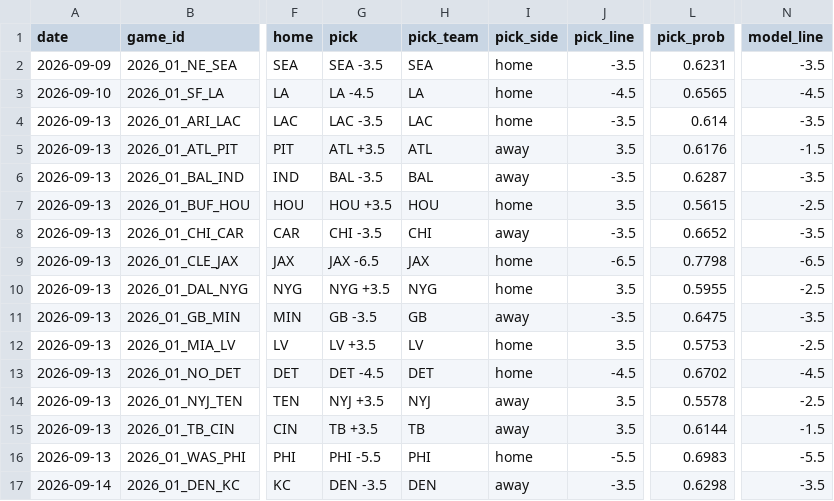
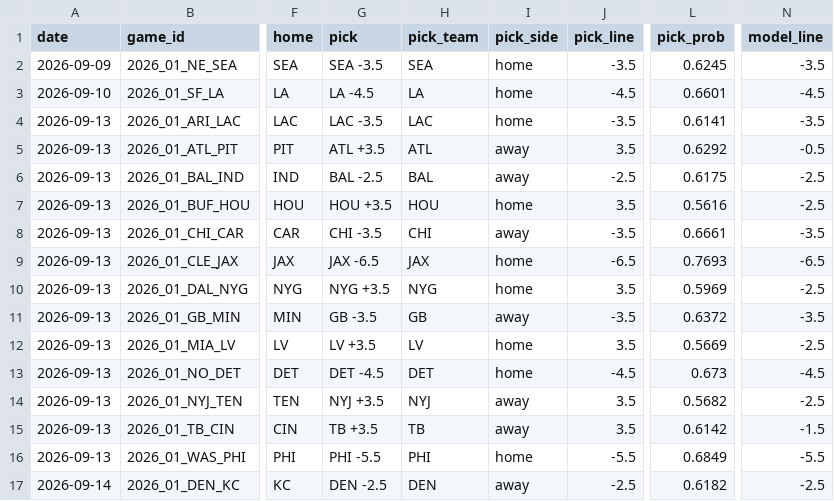
Before and after one commit to azcal/mbm-nfl, a CSV file: logs/picks.csv, drawn as a sheet; only a part is shown, gaps mark what is left out; the diff names each change by its address in the sheet, - before the commit and + after, or states it on an @@ line.

```diff
--- a/logs/picks.csv
+++ b/logs/picks.csv
-L2 (pick_prob): 0.6231
+L2 (pick_prob): 0.6245
-L3 (pick_prob): 0.6565
+L3 (pick_prob): 0.6601
-L4 (pick_prob): 0.614
+L4 (pick_prob): 0.6141
-L5 (pick_prob): 0.6176
+L5 (pick_prob): 0.6292
-N5 (model_line): -1.5
+N5 (model_line): -0.5
-G6 (pick): BAL -3.5
+G6 (pick): BAL -2.5
-J6 (pick_line): -3.5
+J6 (pick_line): -2.5
-L6 (pick_prob): 0.6287
+L6 (pick_prob): 0.6175
-N6 (model_line): -3.5
+N6 (model_line): -2.5
-L7 (pick_prob): 0.5615
+L7 (pick_prob): 0.5616
-L8 (pick_prob): 0.6652
+L8 (pick_prob): 0.6661
-L9 (pick_prob): 0.7798
+L9 (pick_prob): 0.7693
-L10 (pick_prob): 0.5955
+L10 (pick_prob): 0.5969
-L11 (pick_prob): 0.6475
+L11 (pick_prob): 0.6372
-L12 (pick_prob): 0.5753
+L12 (pick_prob): 0.5669
-L13 (pick_prob): 0.6702
+L13 (pick_prob): 0.673
-L14 (pick_prob): 0.5578
+L14 (pick_prob): 0.5682
-L15 (pick_prob): 0.6144
+L15 (pick_prob): 0.6142
-L16 (pick_prob): 0.6983
+L16 (pick_prob): 0.6849
-G17 (pick): DEN -3.5
+G17 (pick): DEN -2.5
-J17 (pick_line): -3.5
+J17 (pick_line): -2.5
-L17 (pick_prob): 0.6298
+L17 (pick_prob): 0.6182
-N17 (model_line): -3.5
+N17 (model_line): -2.5
```
Also changed, not shown: logs/graded.csv, logs/predictions.csv, 2 other files.
